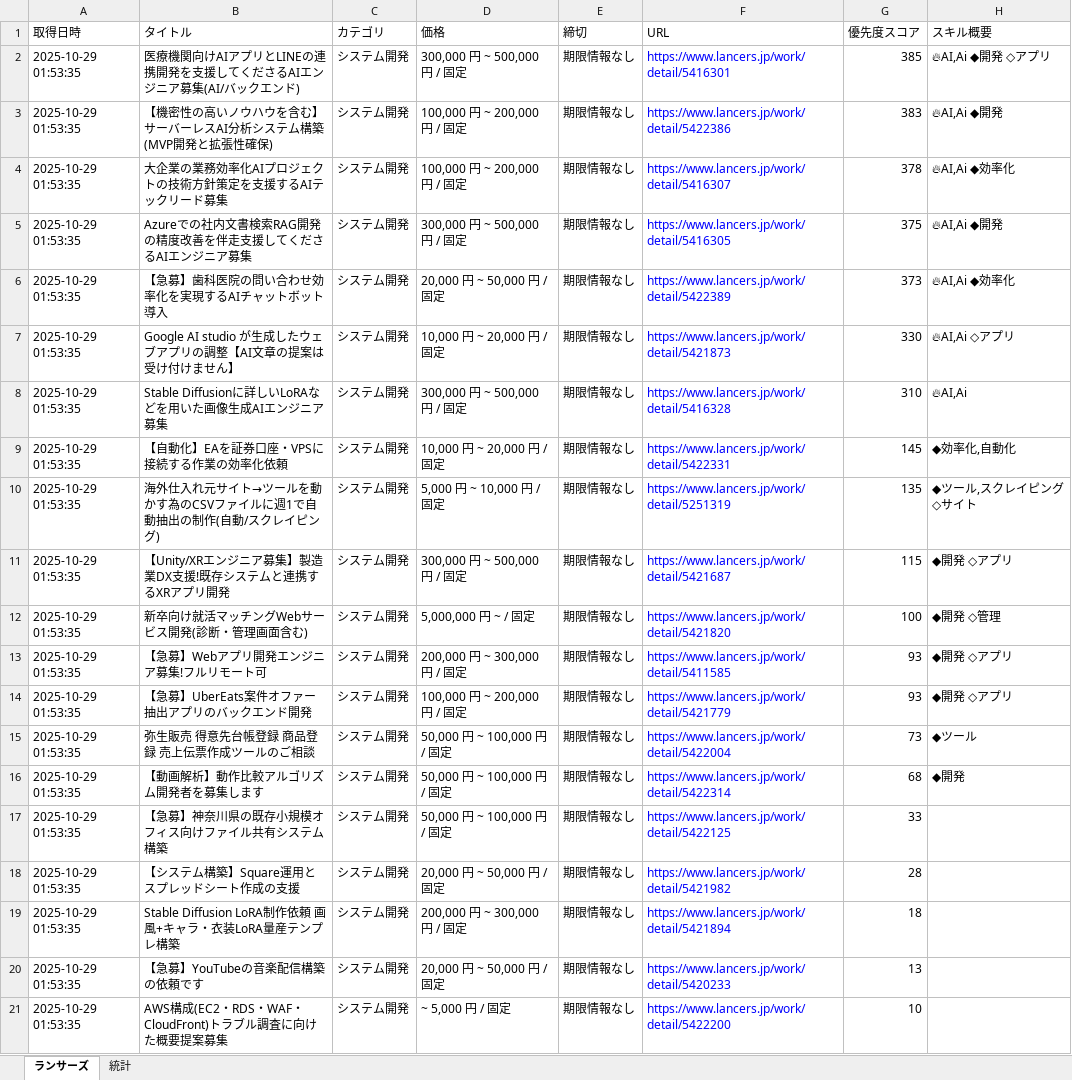
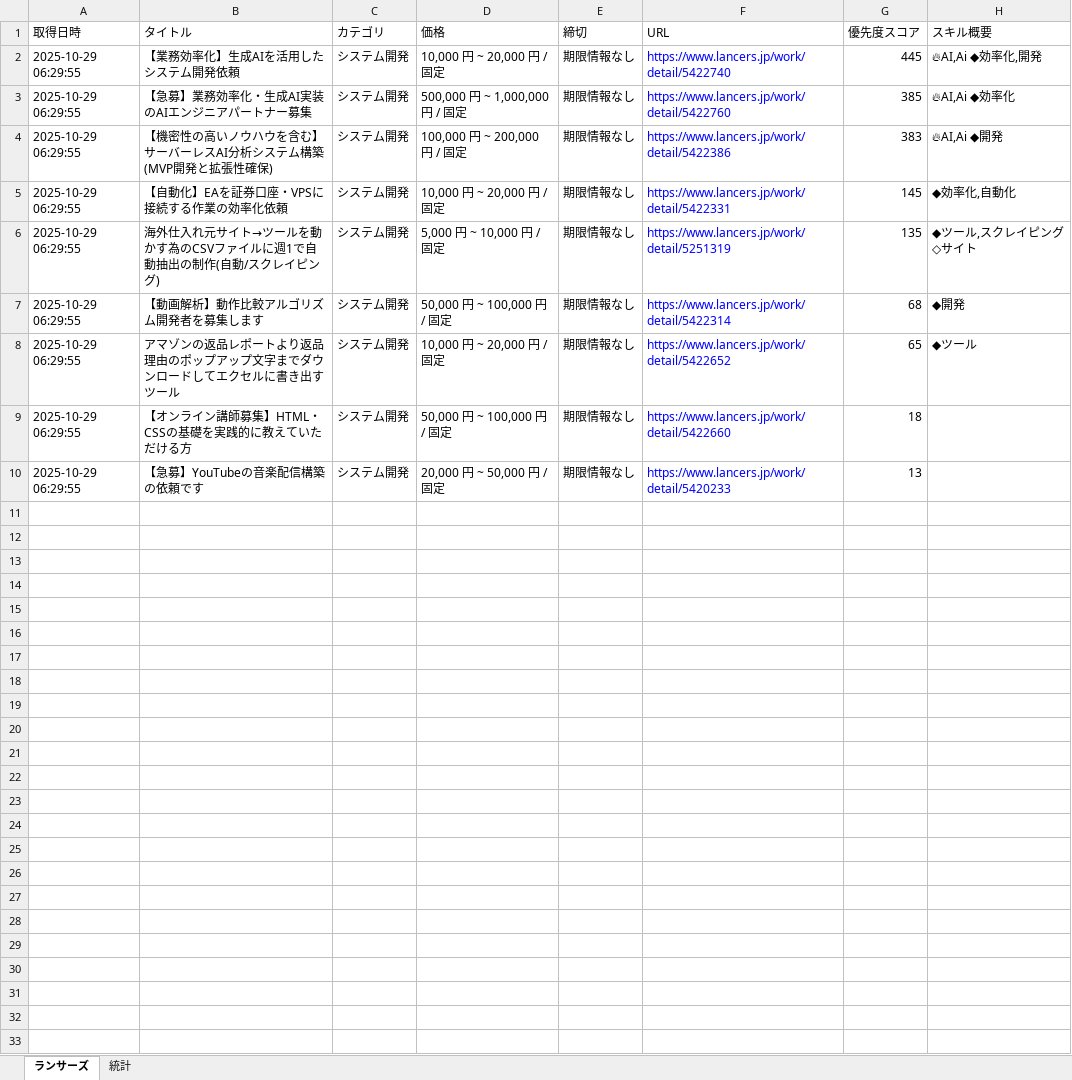
Before and after one commit to javachead/lancers-teams-notifier, an Excel workbook: 案件情報.xlsx, sheet ランサーズ, drawn as a sheet; values as stored, in another font and other column widths than the file's, no borders; removed rows and columns are numbered as before the commit, all else as after; the diff names each change by its address in the sheet, - before the commit and + after, or states it on an @@ line.

```diff
--- a/案件情報.xlsx (sheet ランサーズ)
+++ b/案件情報.xlsx (sheet ランサーズ)
+row 2: 2025-10-29 06:29:55 | 【業務効率化】生成AIを活用したシステム開発依頼 | システム開発 | 10,000 円 ~ 20,000 円 / 固定 | 期限情報なし | https://www.lancers.jp/work/detail/5422740 | 445 | 🔥AI,Ai ◆効率化,開発
-A3:A4 (取得日時): 2025-10-29 01:53:35
+A3:A4 (取得日時): 2025-10-29 06:29:55
-B3 (タイトル): 医療機関向けAIアプリとLINEの連携開発を支援してくださるAIエンジニア募集(AI/バックエンド)
+B3 (タイトル): 【急募】業務効率化・生成AI実装のAIエンジニアパートナー募集
-D3 (価格): 300,000 円 ~ 500,000 円 / 固定
+D3 (価格): 500,000 円 ~ 1,000,000 円 / 固定
-F3 (URL): https://www.lancers.jp/work/detail/5416301
+F3 (URL): https://www.lancers.jp/work/detail/5422760
-H3 (スキル概要): 🔥AI,Ai ◆開発 ◇アプリ
+H3 (スキル概要): 🔥AI,Ai ◆効率化
-row 4: 2025-10-29 01:53:35 | 大企業の業務効率化AIプロジェクトの技術方針策定を支援するAIテックリード募集 | システム開発 | 100,000 円 ~ 200,000 円 / 固定 | 期限情報なし | https://www.lancers.jp/work/detail/5416307 | 378 | 🔥AI,Ai ◆効率化
-row 5: 2025-10-29 01:53:35 | Azureでの社内文書検索RAG開発の精度改善を伴走支援してくださるAIエンジニア募集 | システム開発 | 300,000 円 ~ 500,000 円 / 固定 | 期限情報なし | https://www.lancers.jp/work/detail/5416305 | 375 | 🔥AI,Ai ◆開発
-row 6: 2025-10-29 01:53:35 | 【急募】歯科医院の問い合わせ効率化を実現するAIチャットボット導入 | システム開発 | 20,000 円 ~ 50,000 円 / 固定 | 期限情報なし | https://www.lancers.jp/work/detail/5422389 | 373 | 🔥AI,Ai ◆効率化
-row 7: 2025-10-29 01:53:35 | Google AI studio が生成したウェブアプリの調整【AI文章の提案は受け付けません】 | システム開発 | 10,000 円 ~ 20,000 円 / 固定 | 期限情報なし | https://www.lancers.jp/work/detail/5421873 | 330 | 🔥AI,Ai ◇アプリ
-row 8: 2025-10-29 01:53:35 | Stable Diffusionに詳しいLoRAなどを用いた画像生成AIエンジニア募集 | システム開発 | 300,000 円 ~ 500,000 円 / 固定 | 期限情報なし | https://www.lancers.jp/work/detail/5416328 | 310 | 🔥AI,Ai
-A5:A6 (取得日時): 2025-10-29 01:53:35
+A5:A6 (取得日時): 2025-10-29 06:29:55
-row 11: 2025-10-29 01:53:35 | 【Unity/XRエンジニア募集】製造業DX支援!既存システムと連携するXRアプリ開発 | システム開発 | 300,000 円 ~ 500,000 円 / 固定 | 期限情報なし | https://www.lancers.jp/work/detail/5421687 | 115 | ◆開発 ◇アプリ
-row 12: 2025-10-29 01:53:35 | 新卒向け就活マッチングWebサービス開発(診断・管理画面含む) | システム開発 | 5,000,000 円 ~ / 固定 | 期限情報なし | https://www.lancers.jp/work/detail/5421820 | 100 | ◆開発 ◇管理
-row 13: 2025-10-29 01:53:35 | 【急募】Webアプリ開発エンジニア募集!フルリモート可 | システム開発 | 200,000 円 ~ 300,000 円 / 固定 | 期限情報なし | https://www.lancers.jp/work/detail/5411585 | 93 | ◆開発 ◇アプリ
-row 14: 2025-10-29 01:53:35 | 【急募】UberEats案件オファー抽出アプリのバックエンド開発 | システム開発 | 100,000 円 ~ 200,000 円 / 固定 | 期限情報なし | https://www.lancers.jp/work/detail/5421779 | 93 | ◆開発 ◇アプリ
-row 15: 2025-10-29 01:53:35 | 弥生販売 得意先台帳登録 商品登録 売上伝票作成ツールのご相談 | システム開発 | 50,000 円 ~ 100,000 円 / 固定 | 期限情報なし | https://www.lancers.jp/work/detail/5422004 | 73 | ◆ツール
-A7 (取得日時): 2025-10-29 01:53:35
+A7 (取得日時): 2025-10-29 06:29:55
-row 17: 2025-10-29 01:53:35 | 【急募】神奈川県の既存小規模オフィス向けファイル共有システム構築 | システム開発 | 50,000 円 ~ 100,000 円 / 固定 | 期限情報なし | https://www.lancers.jp/work/detail/5422125 | 33
-row 18: 2025-10-29 01:53:35 | 【システム構築】Square運用とスプレッドシート作成の支援 | システム開発 | 20,000 円 ~ 50,000 円 / 固定 | 期限情報なし | https://www.lancers.jp/work/detail/5421982 | 28
+row 8: 2025-10-29 06:29:55 | アマゾンの返品レポートより返品理由のポップアップ文字までダウンロードしてエクセルに書き出すツール | システム開発 | 10,000 円 ~ 20,000 円 / 固定 | 期限情報なし | https://www.lancers.jp/work/detail/5422652 | 65 | ◆ツール
-A9:A10 (取得日時): 2025-10-29 01:53:35
+A9:A10 (取得日時): 2025-10-29 06:29:55
-B9 (タイトル): Stable Diffusion LoRA制作依頼 画風+キャラ・衣装LoRA量産テンプレ構築
+B9 (タイトル): 【オンライン講師募集】HTML・CSSの基礎を実践的に教えていただける方
-D9 (価格): 200,000 円 ~ 300,000 円 / 固定
+D9 (価格): 50,000 円 ~ 100,000 円 / 固定
-F9 (URL): https://www.lancers.jp/work/detail/5421894
+F9 (URL): https://www.lancers.jp/work/detail/5422660
-row 21: 2025-10-29 01:53:35 | AWS構成(EC2・RDS・WAF・CloudFront)トラブル調査に向けた概要提案募集 | システム開発 | ~ 5,000 円 / 固定 | 期限情報なし | https://www.lancers.jp/work/detail/5422200 | 10
```
Also changed, not shown: 1 other file.
